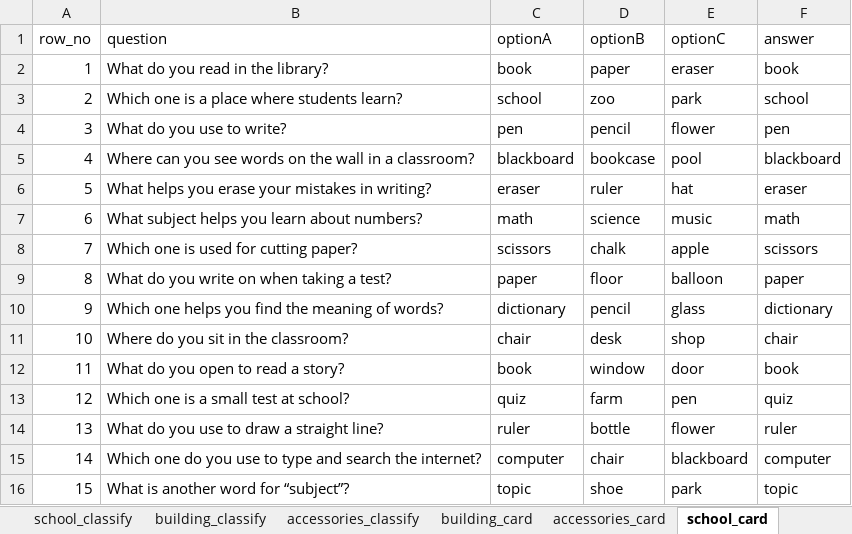
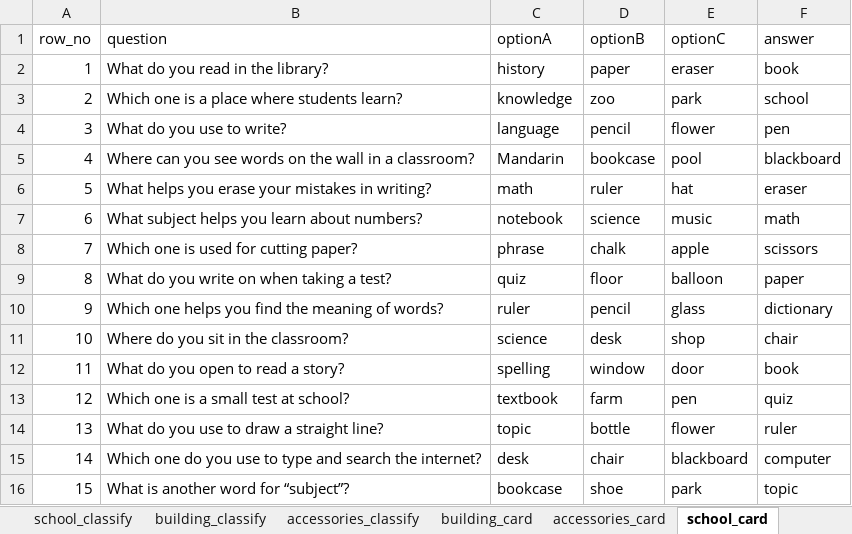
Before and after one commit to cx0701/camera, an Excel workbook: easyData.xlsx, sheet school_card, drawn as a sheet; values as stored, in another font and other column widths than the file's, no borders; the diff names each change by its address in the sheet, - before the commit and + after, or states it on an @@ line.

```diff
--- a/easyData.xlsx (sheet school_card)
+++ b/easyData.xlsx (sheet school_card)
-C2 (optionA): book
+C2 (optionA): history
-C3 (optionA): school
+C3 (optionA): knowledge
-C4 (optionA): pen
+C4 (optionA): language
-C5 (optionA): blackboard
+C5 (optionA): Mandarin
-C6 (optionA): eraser
+C6 (optionA): math
-C7 (optionA): math
+C7 (optionA): notebook
-C8 (optionA): scissors
+C8 (optionA): phrase
-C9 (optionA): paper
+C9 (optionA): quiz
-C10 (optionA): dictionary
+C10 (optionA): ruler
-C11 (optionA): chair
+C11 (optionA): science
-C12 (optionA): book
+C12 (optionA): spelling
-C13 (optionA): quiz
+C13 (optionA): textbook
-C14 (optionA): ruler
+C14 (optionA): topic
-C15 (optionA): computer
+C15 (optionA): desk
-C16 (optionA): topic
+C16 (optionA): bookcase
```
Also changed, not shown: sheet building_card, sheet accessories_card, sheet building_match, sheet school_match, sheet Setting, sheet building_cloze, normalData.xlsx.
